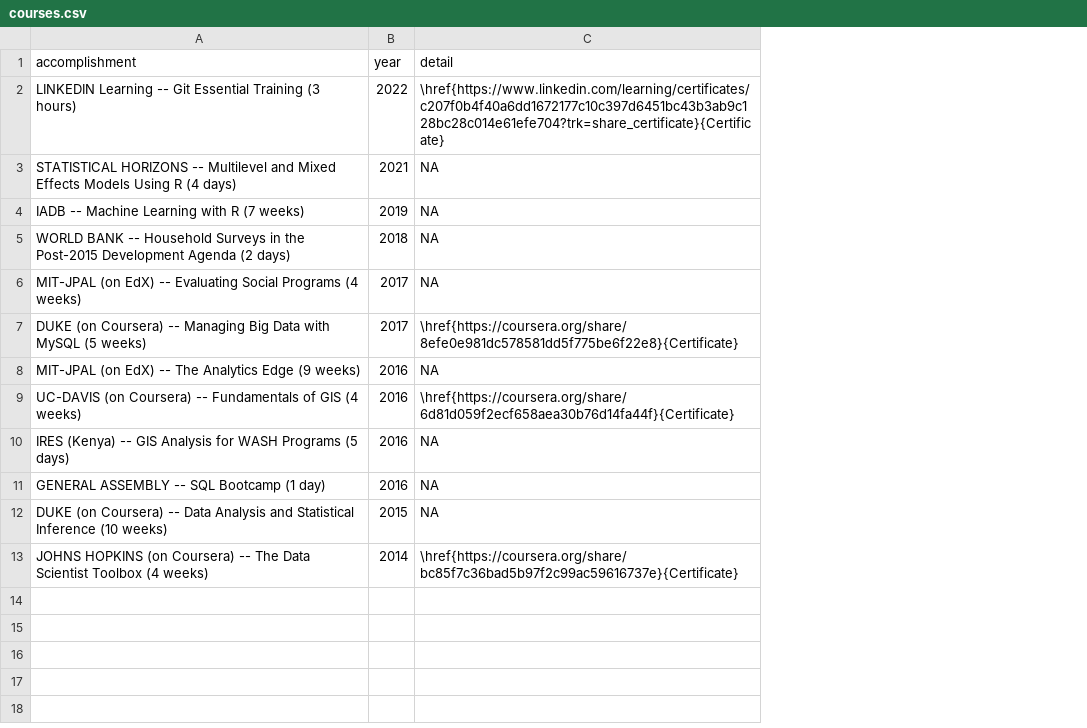
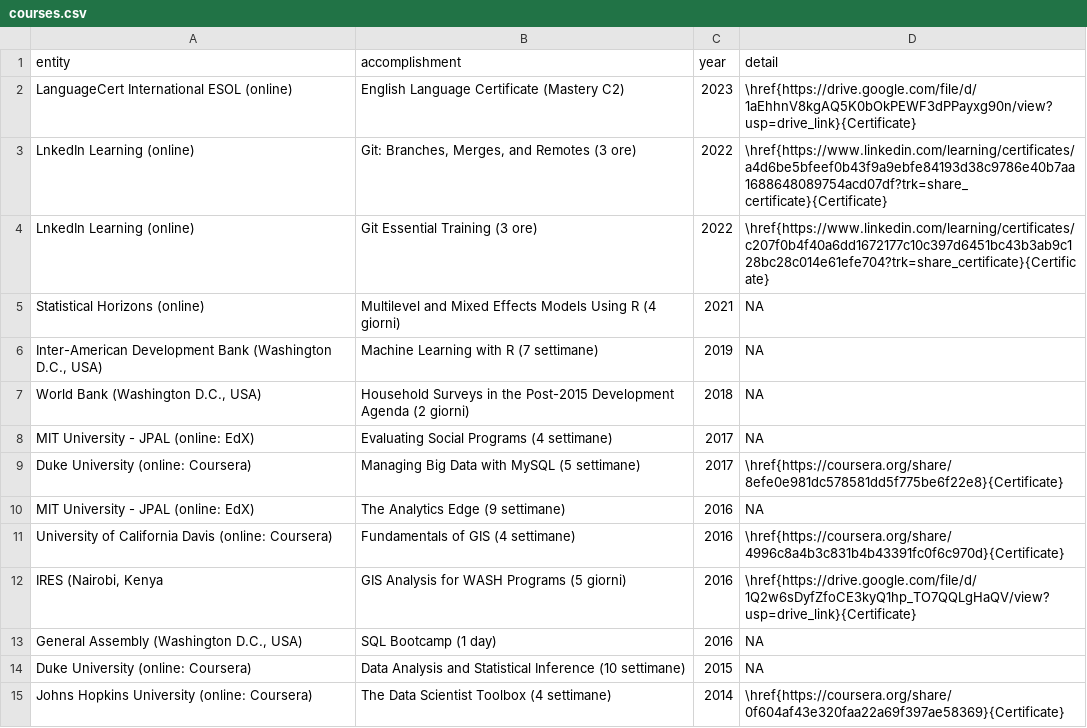
Before and after one commit to Lulliter/cv_typst, a CSV file: data/courses.csv, drawn as a sheet; removed rows and columns are numbered as before the commit, all else as after; the diff names each change by its address in the sheet, - before the commit and + after, or states it on an @@ line.

```diff
--- a/data/courses.csv
+++ b/data/courses.csv
+column A (entity), rows 4-11: LnkedIn Learning (online) | Statistical Horizons (online) | Inter-American Development Bank (Washington D.C., USA) | World Bank (Washington D.C., USA) | MIT University - JPAL (online: EdX) | Duke University (online: Coursera) | MIT University - JPAL (online: EdX) | University of California Davis (online: Coursera); rows 13-15: General Assembly (Washington D.C., USA) | Duke University (online: Coursera) | Johns Hopkins University (online: Coursera)
+row 2: LanguageCert International ESOL (online) | English Language Certificate (Mastery C2) | 2023 | \href{https://drive.google.com/file/d/1aEhhnV8kgAQ5K0bOkPEWF3dPPayxg90n/view?usp=drive_link}{Certificate}
+row 3: LnkedIn Learning (online) | Git: Branches, Merges, and Remotes (3 ore) | 2022 | \href{https://www.linkedin.com/learning/certificates/a4d6be5bfeef0b43f9a9ebfe84193d38c9786e40b7aa1688648089754acd07df?trk=share_certificate}{Certificate}
-B4 (accomplishment): LINKEDIN Learning -- Git Essential Training (3 hours)
+B4 (accomplishment): Git Essential Training (3 ore)
-B5 (accomplishment): STATISTICAL HORIZONS -- Multilevel and Mixed Effects Models Using R (4 days)
+B5 (accomplishment): Multilevel and Mixed Effects Models Using R (4 giorni)
-B6 (accomplishment): IADB -- Machine Learning with R (7 weeks)
+B6 (accomplishment): Machine Learning with R (7 settimane)
-B7 (accomplishment): WORLD BANK -- Household Surveys in the Post-2015 Development Agenda (2 days)
+B7 (accomplishment): Household Surveys in the Post-2015 Development Agenda (2 giorni)
-B8 (accomplishment): MIT-JPAL (on EdX) -- Evaluating Social Programs (4 weeks)
+B8 (accomplishment): Evaluating Social Programs (4 settimane)
-B9 (accomplishment): DUKE (on Coursera) -- Managing Big Data with MySQL (5 weeks)
+B9 (accomplishment): Managing Big Data with MySQL (5 settimane)
-B10 (accomplishment): MIT-JPAL (on EdX) -- The Analytics Edge (9 weeks)
+B10 (accomplishment): The Analytics Edge (9 settimane)
-B11 (accomplishment): UC-DAVIS (on Coursera) -- Fundamentals of GIS (4 weeks)
+B11 (accomplishment): Fundamentals of GIS (4 settimane)
-D11 (detail): \href{https://coursera.org/share/6d81d059f2ecf658aea30b76d14fa44f}{Certificate}
+D11 (detail): \href{https://coursera.org/share/4996c8a4b3c831b4b43391fc0f6c970d}{Certificate}
-row 10: IRES (Kenya) -- GIS Analysis for WASH Programs (5 days) | 2016 | NA
+row 12: IRES (Nairobi, Kenya | GIS Analysis for WASH Programs (5 giorni) | 2016 | \href{https://drive.google.com/file/d/1Q2w6sDyfZfoCE3kyQ1hp_TO7QQLgHaQV/view?usp=drive_link}{Certificate}
-B13 (accomplishment): GENERAL ASSEMBLY -- SQL Bootcamp (1 day)
+B13 (accomplishment): SQL Bootcamp (1 day)
-B14 (accomplishment): DUKE (on Coursera) -- Data Analysis and Statistical Inference (10 weeks)
+B14 (accomplishment): Data Analysis and Statistical Inference (10 settimane)
-B15 (accomplishment): JOHNS HOPKINS (on Coursera) -- The Data Scientist Toolbox (4 weeks)
+B15 (accomplishment): The Data Scientist Toolbox (4 settimane)
-D15 (detail): \href{https://coursera.org/share/bc85f7c36bad5b97f2c99ac59616737e}{Certificate}
+D15 (detail): \href{https://coursera.org/share/0f604af43e320faa22a69f397ae58369}{Certificate}
```
Also changed, not shown: data/courses_ita.csv, 5 other files.
